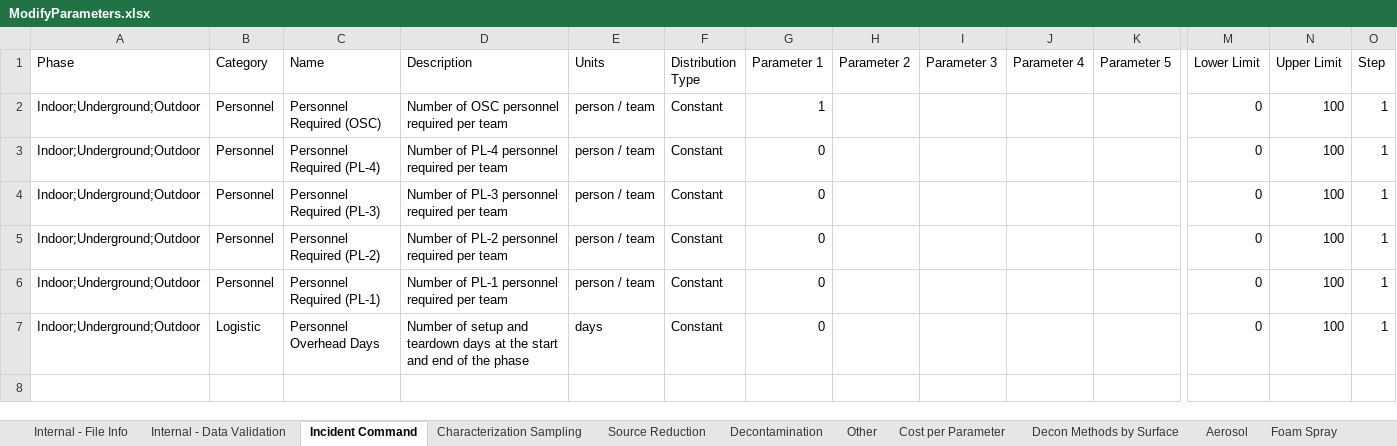
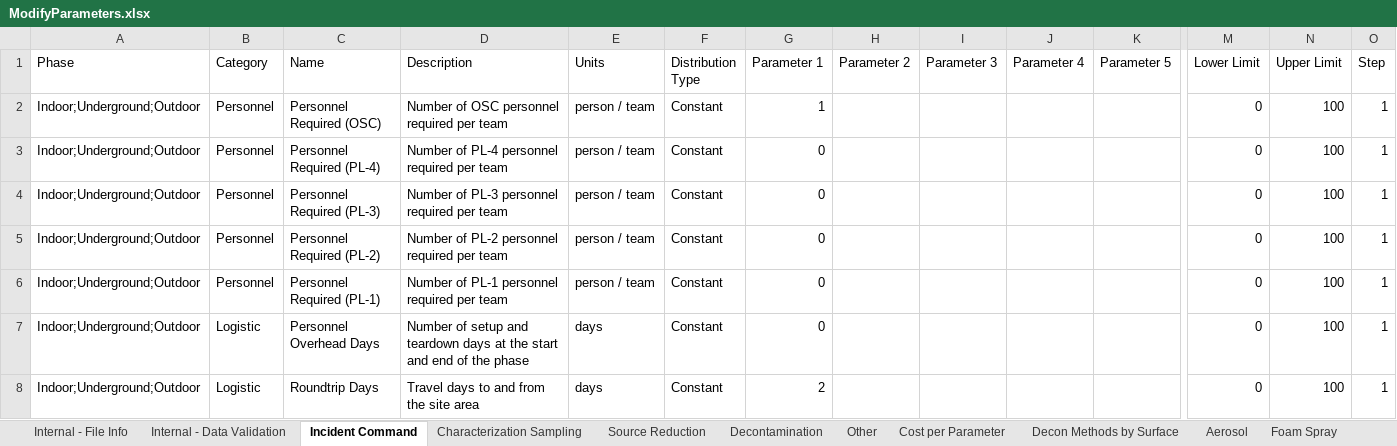
Before and after one commit to USEPA/EPADecon, an Excel workbook: InputFiles/ModifyParameters.xlsx, sheet Incident Command, drawn as a sheet; only a part is shown, gaps mark what is left out; values as stored, in another font and other column widths than the file's, no borders; conditional formats and table styles not drawn; rows hold the shown columns only; the diff names each change by its address in the sheet, - before the commit and + after, or states it on an @@ line.

Commit message:
Added roundtrip days to each phase in the BOTE input file

```diff
--- a/InputFiles/ModifyParameters.xlsx (sheet Incident Command)
+++ b/InputFiles/ModifyParameters.xlsx (sheet Incident Command)
+row 8: Indoor;Underground;Outdoor | Logistic | Roundtrip Days | Travel days to and from the site area | days | Constant | 2 |  |  |  |  | 0 | 100 | 1
```
Also changed, not shown: sheet Source Reduction, sheet Decontamination, sheet Characterization Sampling.
